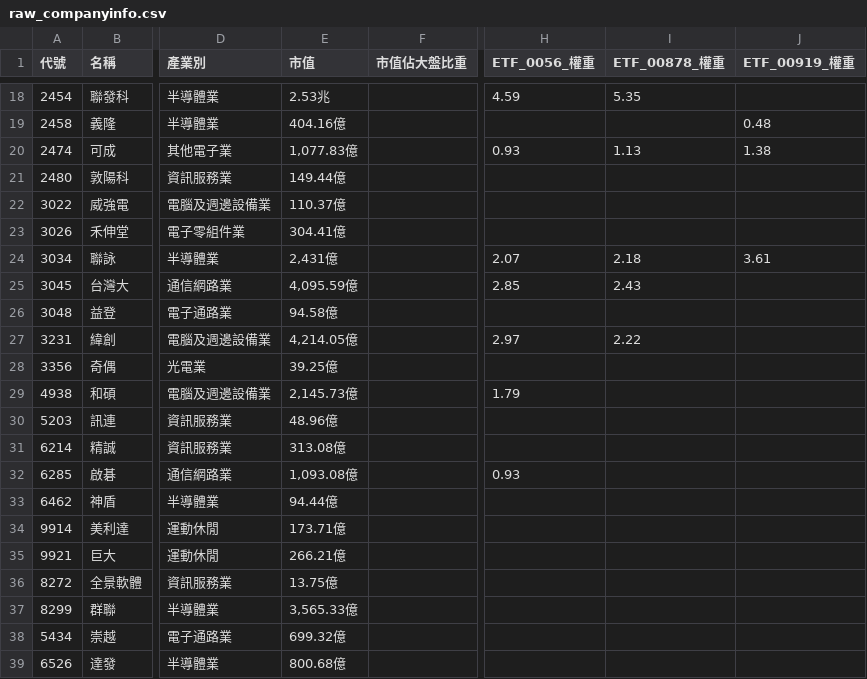
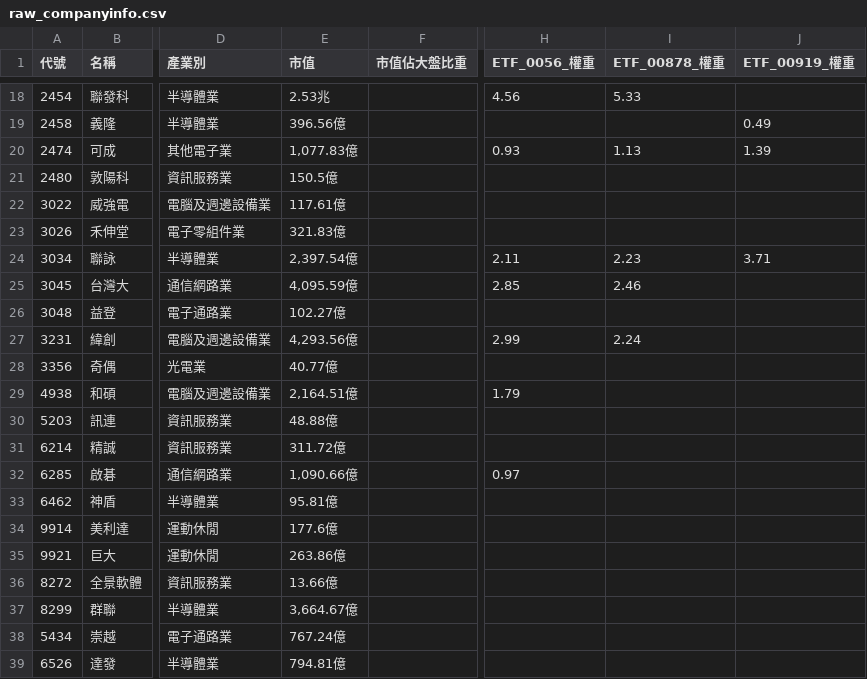
Before and after one commit to wenchiehlee-investment/ConceptStocks, a CSV file: raw_companyinfo.csv, drawn as a sheet; only a part is shown, gaps mark what is left out; the diff covers the shown part only; the diff names each change by its address in the sheet, - before the commit and + after, or states it on an @@ line.

```diff
--- a/raw_companyinfo.csv
+++ b/raw_companyinfo.csv
-H18 (ETF_0056_權重): 4.59
+H18 (ETF_0056_權重): 4.56
-I18 (ETF_00878_權重): 5.35
+I18 (ETF_00878_權重): 5.33
-E19 (市值): 404.16億
+E19 (市值): 396.56億
-J19 (ETF_00919_權重): 0.48
+J19 (ETF_00919_權重): 0.49
-J20 (ETF_00919_權重): 1.38
+J20 (ETF_00919_權重): 1.39
-E21 (市值): 149.44億
+E21 (市值): 150.5億
-E22 (市值): 110.37億
+E22 (市值): 117.61億
-E23 (市值): 304.41億
+E23 (市值): 321.83億
-E24 (市值): 2,431億
+E24 (市值): 2,397.54億
-H24 (ETF_0056_權重): 2.07
+H24 (ETF_0056_權重): 2.11
-I24 (ETF_00878_權重): 2.18
+I24 (ETF_00878_權重): 2.23
-J24 (ETF_00919_權重): 3.61
+J24 (ETF_00919_權重): 3.71
-I25 (ETF_00878_權重): 2.43
+I25 (ETF_00878_權重): 2.46
-E26 (市值): 94.58億
+E26 (市值): 102.27億
-E27 (市值): 4,214.05億
+E27 (市值): 4,293.56億
-H27 (ETF_0056_權重): 2.97
+H27 (ETF_0056_權重): 2.99
-I27 (ETF_00878_權重): 2.22
+I27 (ETF_00878_權重): 2.24
-E28 (市值): 39.25億
+E28 (市值): 40.77億
-E29 (市值): 2,145.73億
+E29 (市值): 2,164.51億
-E30 (市值): 48.96億
+E30 (市值): 48.88億
-E31 (市值): 313.08億
+E31 (市值): 311.72億
-E32 (市值): 1,093.08億
+E32 (市值): 1,090.66億
-H32 (ETF_0056_權重): 0.93
+H32 (ETF_0056_權重): 0.97
-E33 (市值): 94.44億
+E33 (市值): 95.81億
-E34 (市值): 173.71億
+E34 (市值): 177.6億
-E35 (市值): 266.21億
+E35 (市值): 263.86億
-E36 (市值): 13.75億
+E36 (市值): 13.66億
-E37 (市值): 3,565.33億
+E37 (市值): 3,664.67億
-E38 (市值): 699.32億
+E38 (市值): 767.24億
-E39 (市值): 800.68億
+E39 (市值): 794.81億
```
Also changed, not shown: 148 edited cells elsewhere in this file.
